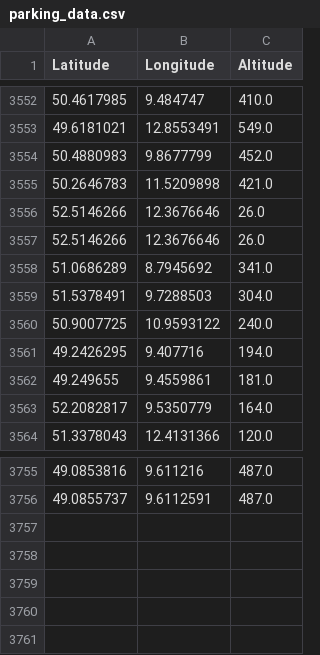
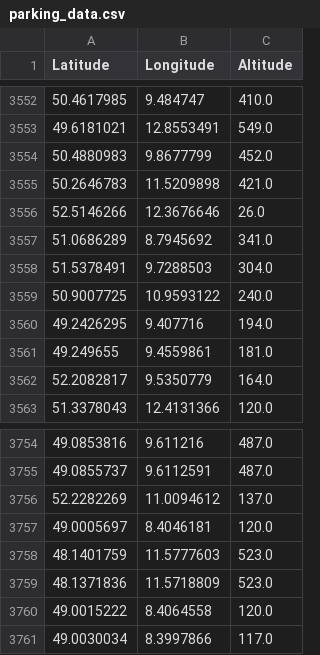
Before and after one commit to Xubin1011/route-planning, a CSV file: parking_data.csv, drawn as a sheet; only a part is shown, gaps mark what is left out.

```diff
--- a/parking_data.csv
+++ b/parking_data.csv
@@ -3556,3 +3556,2 @@ Latitude,Longitude,Altitude
 52.5146266,12.3676646,26.0
-52.5146266,12.3676646,26.0
 51.0686289,8.7945692,341.0
@@ -3756 +3755,7 @@ Latitude,Longitude,Altitude
 49.0855737,9.6112591,487.0
+52.2282269,11.0094612,137.0
+49.0005697,8.4046181,120.0
+48.1401759,11.5777603,523.0
+48.1371836,11.5718809,523.0
+49.0015222,8.4064558,120.0
+49.0030034,8.3997866,117.0
```
Also changed, not shown: parking_bbox.csv, 14 other files.
